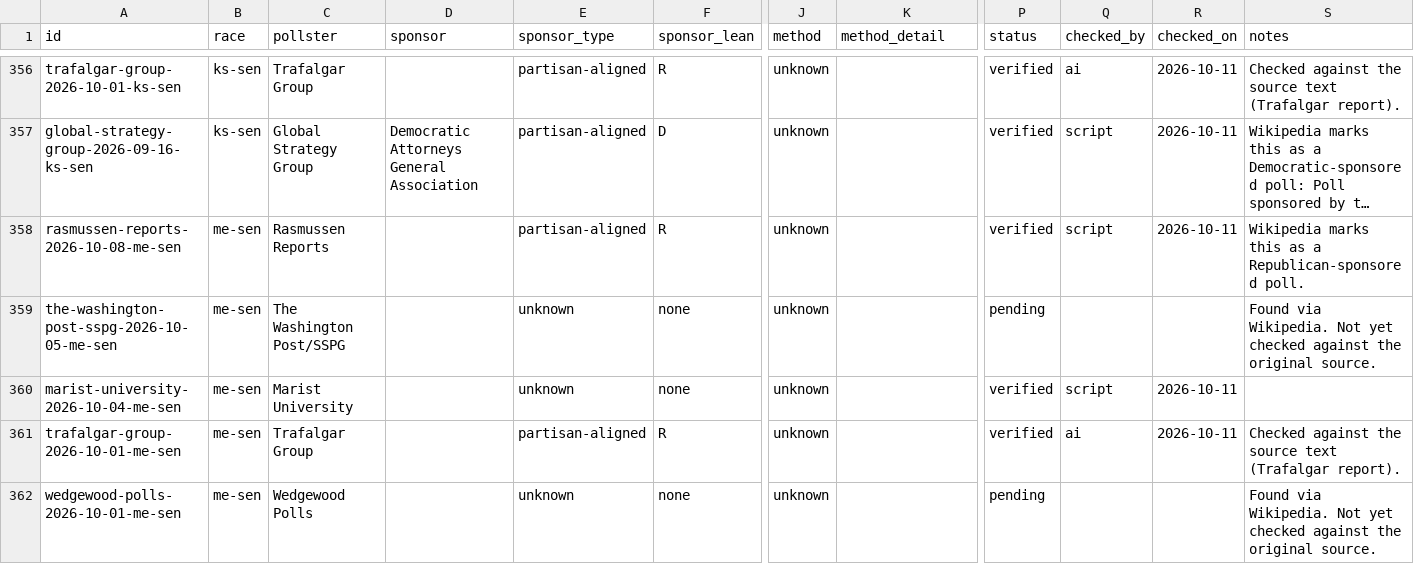
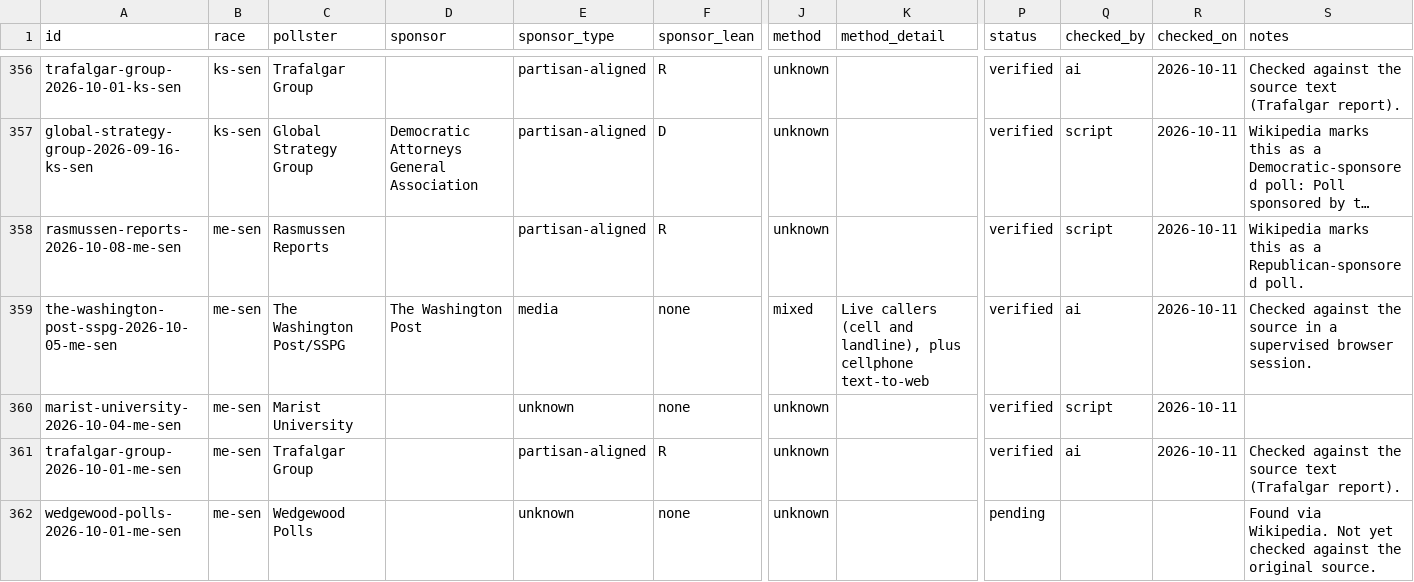
Before and after one commit to thomasdllrd1-ops/unspun, a CSV file: data/polls/polls.csv, drawn as a sheet; only a part is shown, gaps mark what is left out; long unchanged cells end in …; the diff covers the shown part only; the diff names each change by its address in the sheet, - before the commit and + after, or states it on an @@ line.

```diff
--- a/data/polls/polls.csv
+++ b/data/polls/polls.csv
-D359 (sponsor): (empty)
+D359 (sponsor): The Washington Post
-E359 (sponsor_type): unknown
+E359 (sponsor_type): media
-J359 (method): unknown
+J359 (method): mixed
-K359 (method_detail): (empty)
+K359 (method_detail): Live callers (cell and landline), plus cellphone text-to-web
-P359 (status): pending
+P359 (status): verified
-Q359 (checked_by): (empty)
+Q359 (checked_by): ai
-R359 (checked_on): (empty)
+R359 (checked_on): 2026-10-11
-S359 (notes): Found via Wikipedia. Not yet checked against the original source.
+S359 (notes): Checked against the source in a supervised browser session.
```
Also changed, not shown: 55 edited cells elsewhere in this file, data/polls/poll_results.csv.
